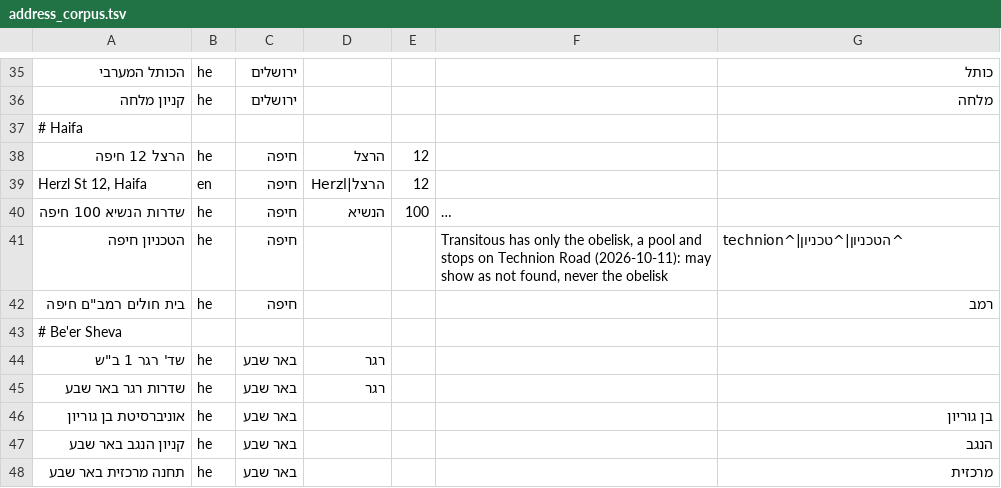
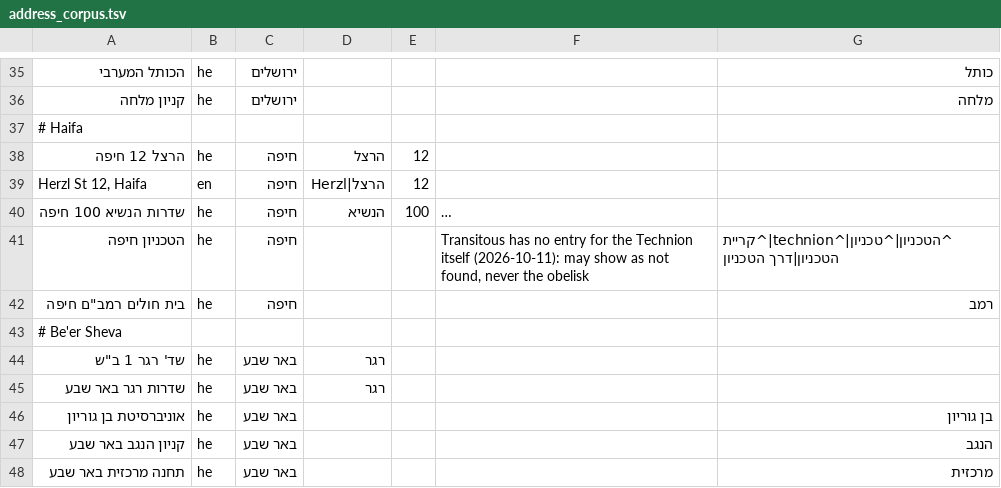
Before and after one commit to EitanPinczowski/israel-transit-planner, a TSV file: android/app/src/androidTest/assets/address_corpus.tsv, drawn as a sheet; only a part is shown, gaps mark what is left out; long unchanged cells end in …; the diff names each change by its address in the sheet, - before the commit and + after, or states it on an @@ line.

```diff
--- a/android/app/src/androidTest/assets/address_corpus.tsv
+++ b/android/app/src/androidTest/assets/address_corpus.tsv
-F41: Transitous has only the obelisk, a pool and stops on Technion Road (2026-10-11): may…
+F41: Transitous has no entry for the Technion itself (2026-10-11): may…
-G41: ^הטכניון|^טכניון|^technion
+G41: ^הטכניון|^טכניון|^technion|^קריית הטכניון|דרך הטכניון
```
Also changed, not shown: 1 other file.
